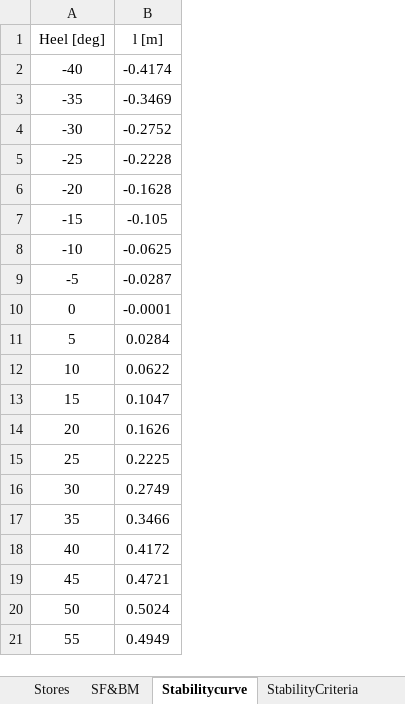
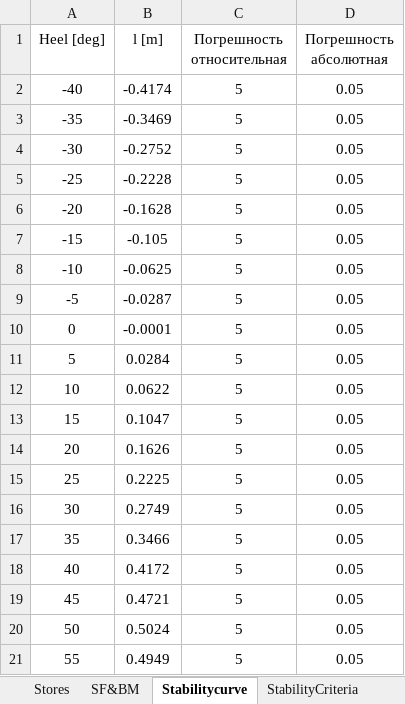
Before and after one commit to KnstAnt/sss-test-report, an Excel workbook: src/bin/SSS_Sofia_test1.xlsx, sheet Stabilitycurve, drawn as a sheet; values as stored, in another font and other column widths than the file's, no borders; the diff names each change by its address in the sheet, - before the commit and + after, or states it on an @@ line.

```diff
--- a/src/bin/SSS_Sofia_test1.xlsx (sheet Stabilitycurve)
+++ b/src/bin/SSS_Sofia_test1.xlsx (sheet Stabilitycurve)
+column C (Погрешность относительная), rows 2-21: all 5
+column D (Погрешность абсолютная), rows 2-21: all 0.05
```
Also changed, not shown: sheet Parameters, sheet SF&BM, sheet StabilityCriteria, sheet Compartments, sheet General, sheet BulkCargo, formulas that keep their value, 19 other files.
